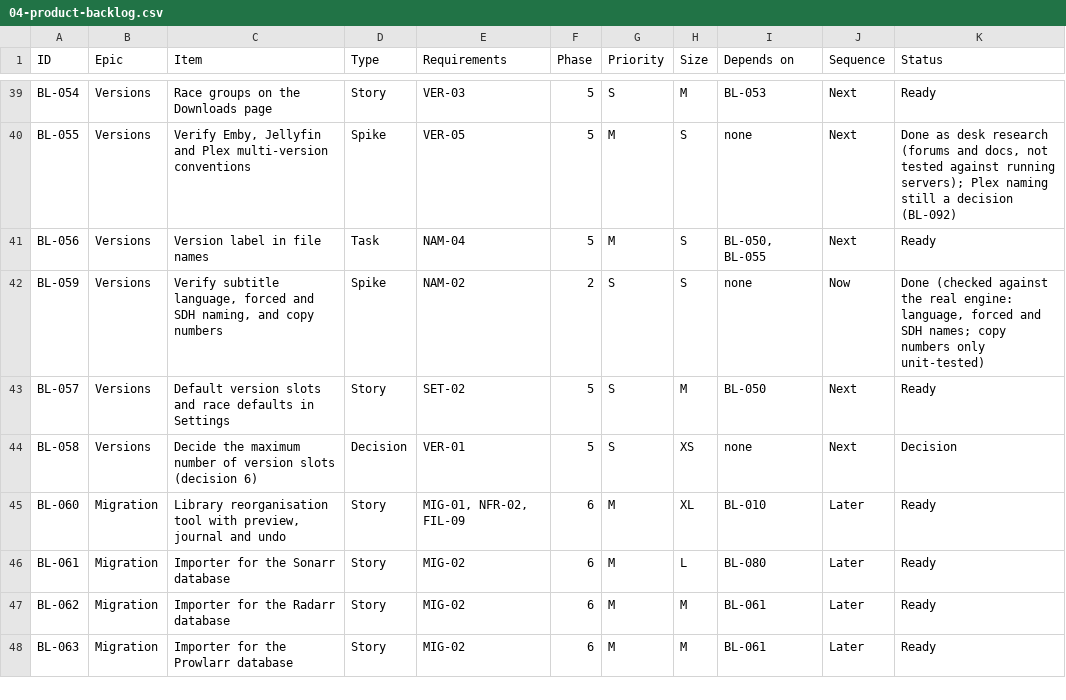
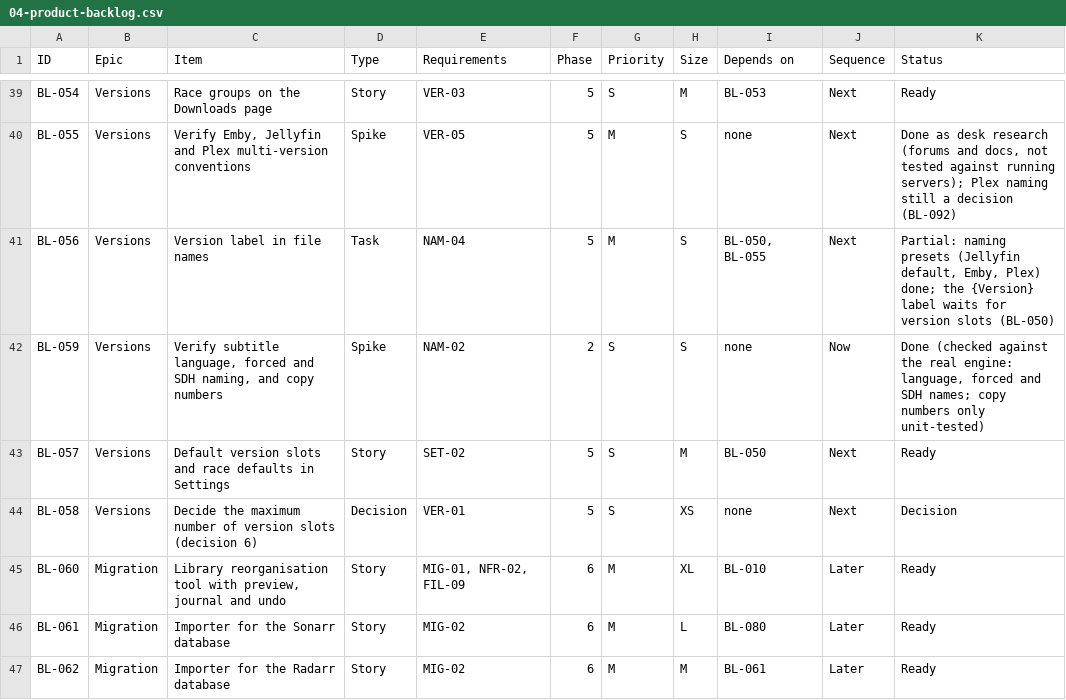
Before and after one commit to flintstrike-nz/Cinnabarr, a CSV file: docs/product/04-product-backlog.csv, drawn as a sheet; only a part is shown, gaps mark what is left out; the shorter side is filled out with more unchanged rows.

```diff
--- a/docs/product/04-product-backlog.csv
+++ b/docs/product/04-product-backlog.csv
@@ -40,3 +40,3 @@ BL-054,Versions,Race groups on the Downloads page,Story,VER-03,5,S,M,BL-053,Next
 BL-055,Versions,"Verify Emby, Jellyfin and Plex multi-version conventions",Spike,VER-05,5,M,S,none,Next,"Done as desk research (forums and docs, not tested against running servers); Plex naming still a decision (BL-092)"
-BL-056,Versions,Version label in file names,Task,NAM-04,5,M,S,"BL-050, BL-055",Next,Ready
+BL-056,Versions,Version label in file names,Task,NAM-04,5,M,S,"BL-050, BL-055",Next,"Partial: naming presets (Jellyfin default, Emby, Plex) done; the {Version} label waits for version slots (BL-050)"
 BL-059,Versions,"Verify subtitle language, forced and SDH naming, and copy numbers",Spike,NAM-02,2,S,S,none,Now,"Done (checked against the real engine: language, forced and SDH names; copy numbers only unit-tested)"
```
Also changed, not shown: 13 other files.
